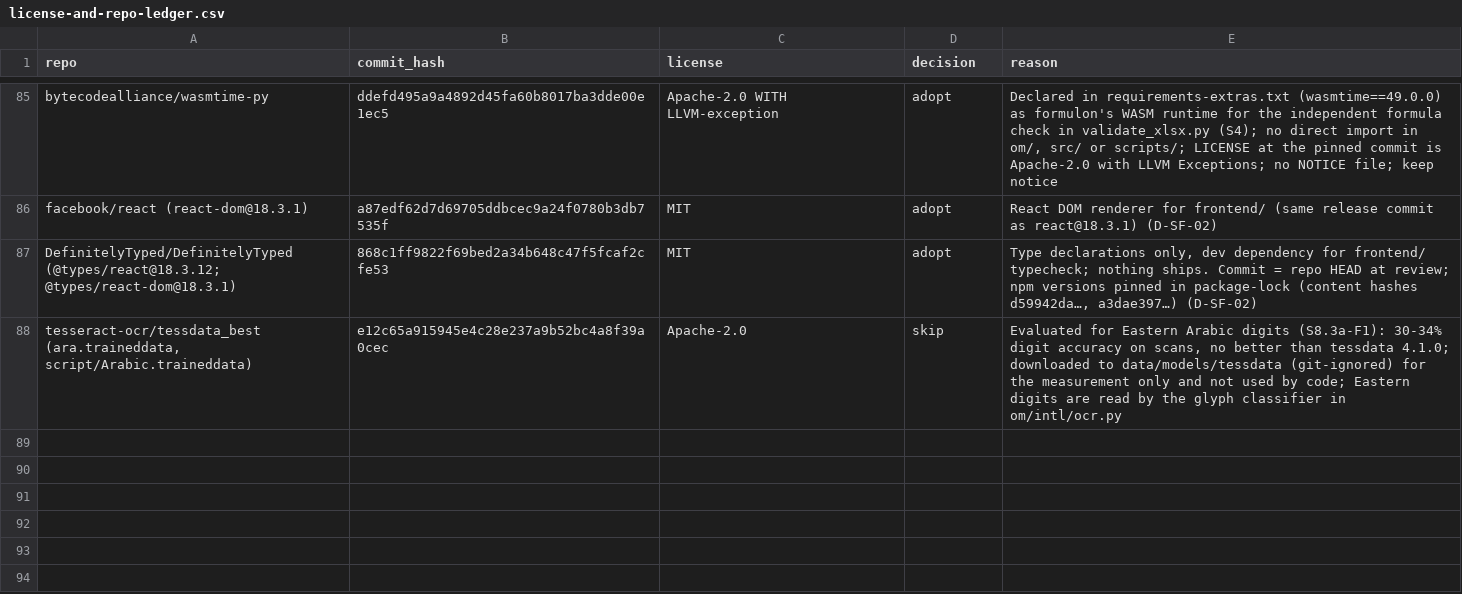
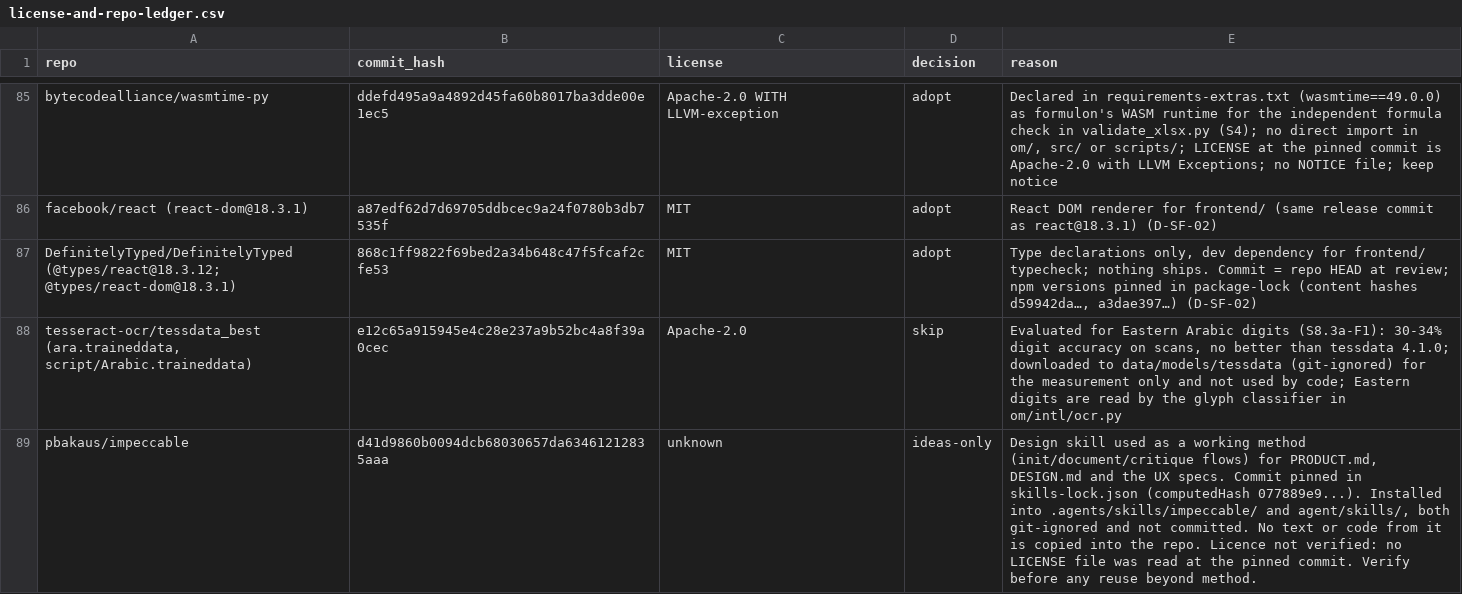
Before and after one commit to hamzaaziada/acretia, a CSV file: license-and-repo-ledger.csv, drawn as a sheet; only a part is shown, gaps mark what is left out; the diff names each change by its address in the sheet, - before the commit and + after, or states it on an @@ line.

Commit message:
SF: UX spec for cell explain drawer and deal board, plus PRODUCT.md and DESIGN.md

```diff
--- a/license-and-repo-ledger.csv
+++ b/license-and-repo-ledger.csv
+row 89: pbakaus/impeccable | d41d9860b0094dcb68030657da63461212835aaa | unknown | ideas-only | Design skill used as a working method (init/document/critique flows) for PRODUCT.md, DESIGN.md and the UX specs. Commit pinned in skills-lock.json (computedHash 077889e9...). Installed into .agents/skills/impeccable/ and agent/skills/, both git-ignored and not committed. No text or code from it is copied into the repo. Licence not verified: no LICENSE file was read at the pinned commit. Verify before any reuse beyond method.
```
Also changed, not shown: 6 other files.
